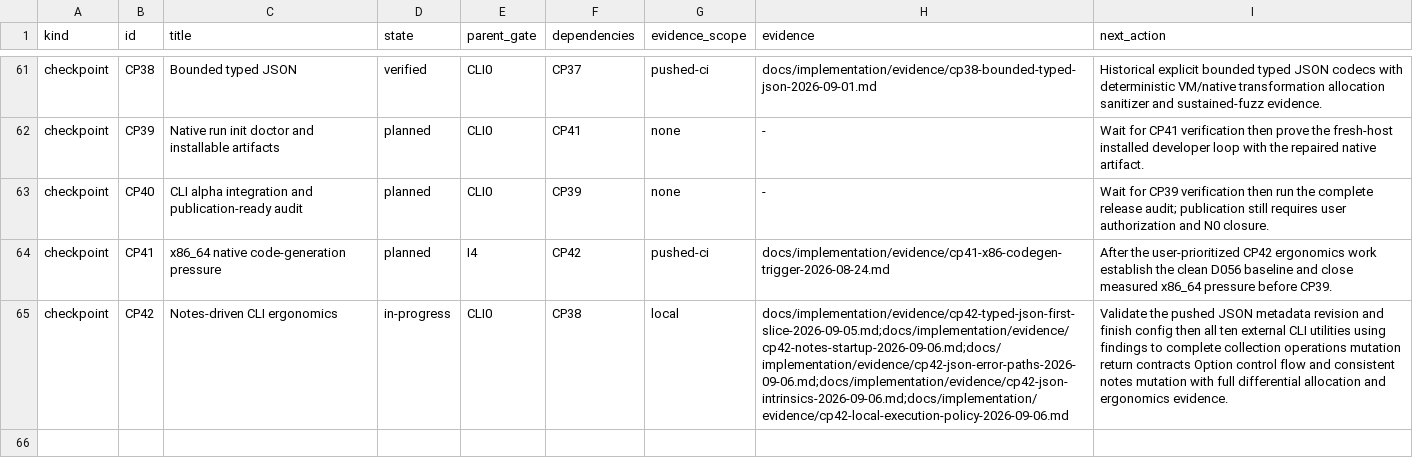
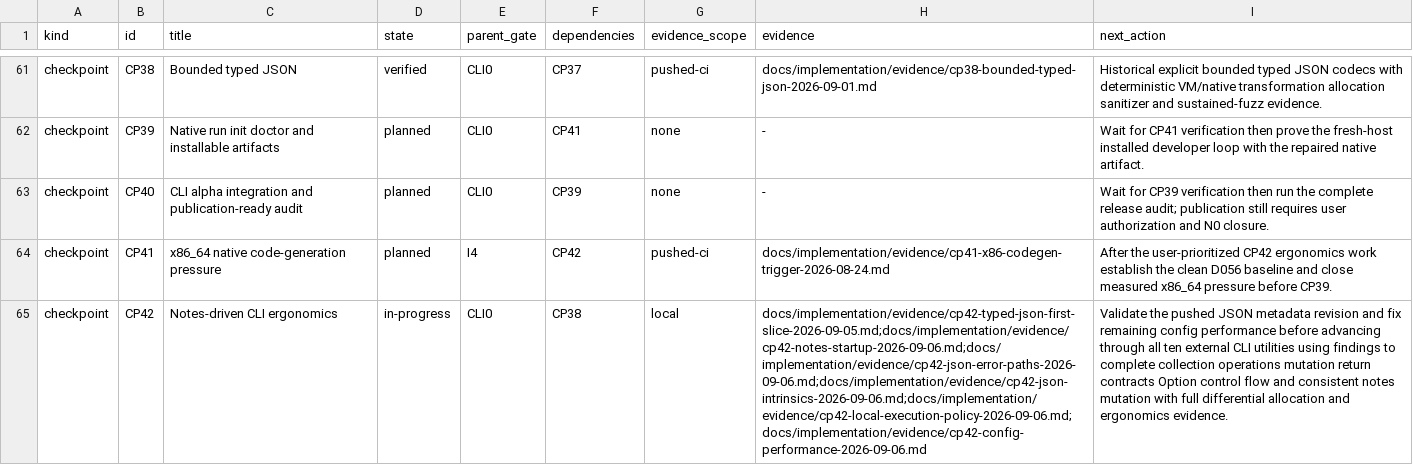
Before and after one commit to avacadorun-dev/marimay, a TSV file: docs/implementation/roadmap.tsv, drawn as a sheet; only a part is shown, gaps mark what is left out; the diff names each change by its address in the sheet, - before the commit and + after, or states it on an @@ line.

```diff
--- a/docs/implementation/roadmap.tsv
+++ b/docs/implementation/roadmap.tsv
-H65 (evidence): docs/implementation/evidence/cp42-typed-json-first-slice-2026-09-05.md;docs/implementation/evidence/cp42-notes-startup-2026-09-06.md;docs/implementation/evidence/cp42-json-error-paths-2026-09-06.md;docs/implementation/evidence/cp42-json-intrinsics-2026-09-06.md;docs/implementation/evidence/cp42-local-execution-policy-2026-09-06.md
+H65 (evidence): docs/implementation/evidence/cp42-typed-json-first-slice-2026-09-05.md;docs/implementation/evidence/cp42-notes-startup-2026-09-06.md;docs/implementation/evidence/cp42-json-error-paths-2026-09-06.md;docs/implementation/evidence/cp42-json-intrinsics-2026-09-06.md;docs/implementation/evidence/cp42-local-execution-policy-2026-09-06.md;docs/implementation/evidence/cp42-config-performance-2026-09-06.md
-I65 (next_action): …revision and finish config then all ten…
+I65 (next_action): …revision and fix remaining config performance before advancing through all ten…
```
Also changed, not shown: 7 other files.
